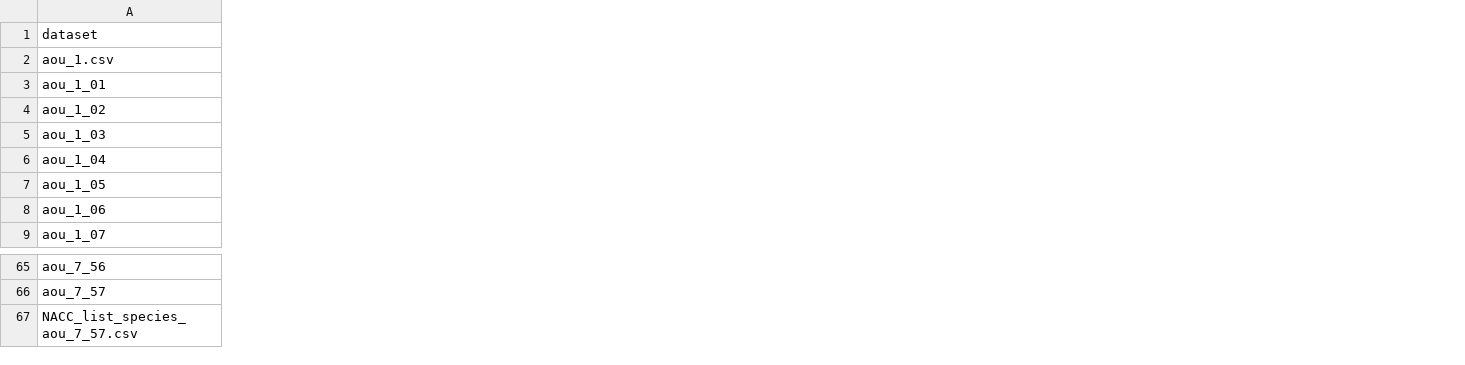
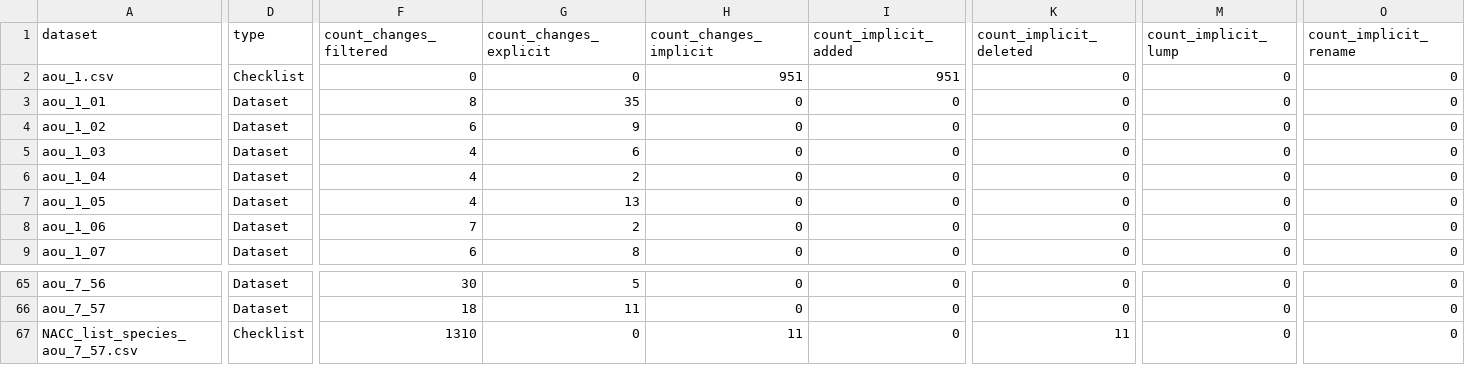
Before and after one commit to gaurav/aou_checklists, a CSV file: project_stats/list.csv, drawn as a sheet; only a part is shown, gaps mark what is left out; the diff covers the shown part only; the diff names each change by its address in the sheet, - before the commit and + after, or states it on an @@ line.

```diff
--- a/project_stats/list.csv
+++ b/project_stats/list.csv
+column D (type), rows 2-9: Checklist | Dataset | Dataset | Dataset | Dataset | Dataset | Dataset | Dataset; rows 65-67: Dataset | Dataset | Checklist
+column F (count_changes_filtered), rows 2-9: 0 | 8 | 6 | 4 | 4 | 4 | 7 | 6; rows 65-67: 30 | 18 | 1310
+column G (count_changes_explicit), rows 2-9: 0 | 35 | 9 | 6 | 2 | 13 | 2 | 8; rows 65-67: 5 | 11 | 0
+column H (count_changes_implicit), rows 2-9: 951 | 0 | 0 | 0 | 0 | 0 | 0 | 0; rows 65-67: 0 | 0 | 11
+column I (count_implicit_added), rows 2-9: 951 | 0 | 0 | 0 | 0 | 0 | 0 | 0; rows 65-67: all 0
+column K (count_implicit_deleted), rows 2-9: all 0; rows 65-67: 0 | 0 | 11
+column M (count_implicit_lump), rows 2-9: all 0; rows 65-67: all 0
+column O (count_implicit_rename), rows 2-9: all 0; rows 65-67: all 0
```
Also changed, not shown: 1 added column and 28 edited cells elsewhere in this file, 22 other files.
